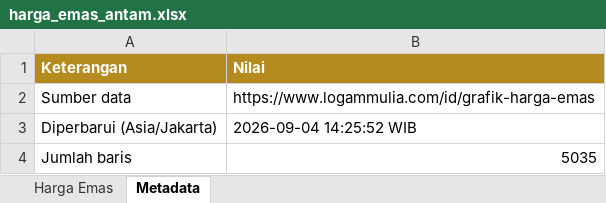
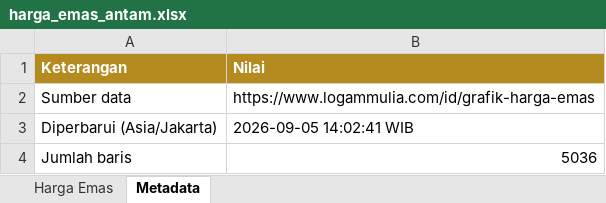
Before and after one commit to timginting/lm_emas_scrape, an Excel workbook: data/harga_emas_antam.xlsx, sheet Metadata, drawn as a sheet; values as stored, in another font and other column widths than the file's, no borders; the diff names each change by its address in the sheet, - before the commit and + after, or states it on an @@ line.

```diff
--- a/data/harga_emas_antam.xlsx (sheet Metadata)
+++ b/data/harga_emas_antam.xlsx (sheet Metadata)
-B3 (Nilai): 2026-09-04 14:25:52 WIB
+B3 (Nilai): 2026-09-05 14:02:41 WIB
-B4 (Nilai): 5035
+B4 (Nilai): 5036
```
Also changed, not shown: sheet Harga Emas, 2 other files.
